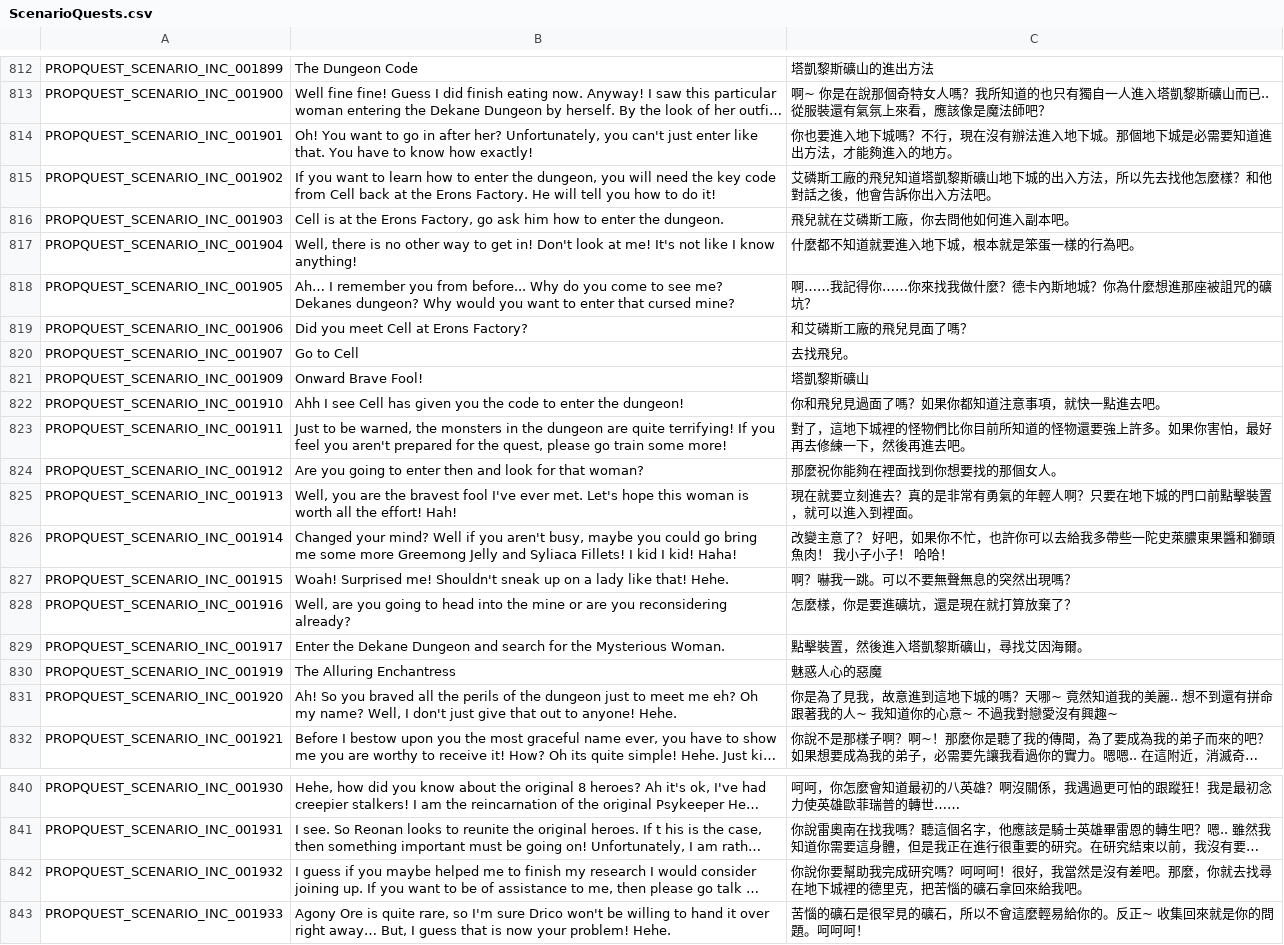
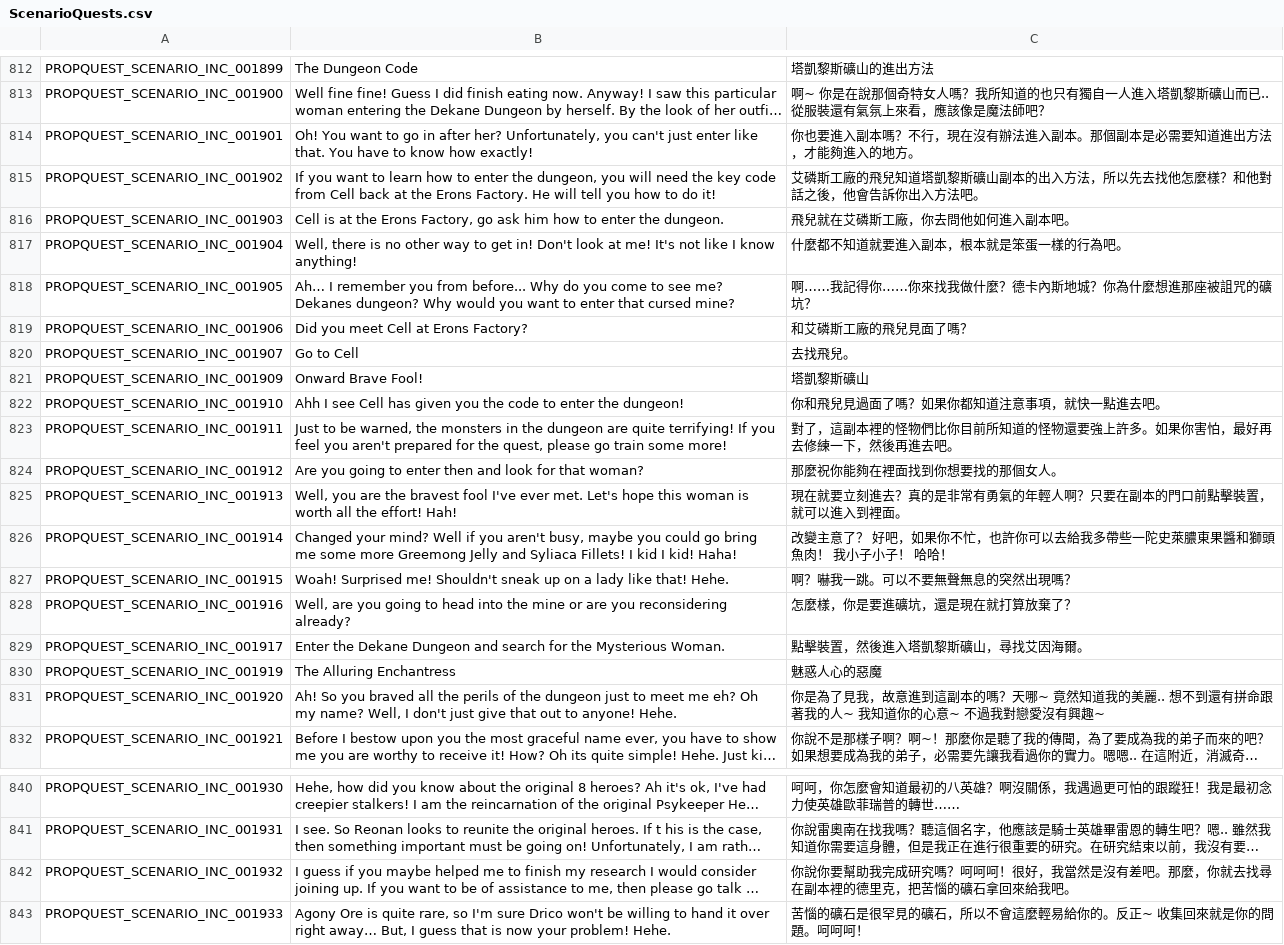
Before and after one commit to Gala-Lab/Flyff-Universe-Translations, a CSV file: Traditional_Chinese/ScenarioQuests.csv, drawn as a sheet; only a part is shown, gaps mark what is left out; long unchanged cells end in …; the diff names each change by its address in the sheet, - before the commit and + after, or states it on an @@ line.

Commit message:
Fix translation inconsistencies in QuestDestinations and ScenarioQuests CSV files, updating references from "dungeon" to "副本" for clarity and consistency in Traditional Chinese.

```diff
--- a/Traditional_Chinese/ScenarioQuests.csv
+++ b/Traditional_Chinese/ScenarioQuests.csv
-C814: …也要進入地下城嗎？不行，現在沒有辦法進入地下城。那個地下城是必需要…
+C814: …也要進入副本嗎？不行，現在沒有辦法進入副本。那個副本是必需要…
-C815: …黎斯礦山地下城的出入方…
+C815: …黎斯礦山副本的出入方…
-C817: 什麼都不知道就要進入地下城，根本就是笨蛋一樣的行為吧。
+C817: 什麼都不知道就要進入副本，根本就是笨蛋一樣的行為吧。
-C823: 對了，這地下城裡的怪物…
+C823: 對了，這副本裡的怪物…
-C825: …？只要在地下城的門口前…
+C825: …？只要在副本的門口前…
-C831: …意進到這地下城的嗎？天…
+C831: …意進到這副本的嗎？天…
-C842: …去找尋在地下城裡的德里…
+C842: …去找尋在副本裡的德里…
```
Also changed, not shown: Traditional_Chinese/QuestDestinations.csv, 1 other file.
